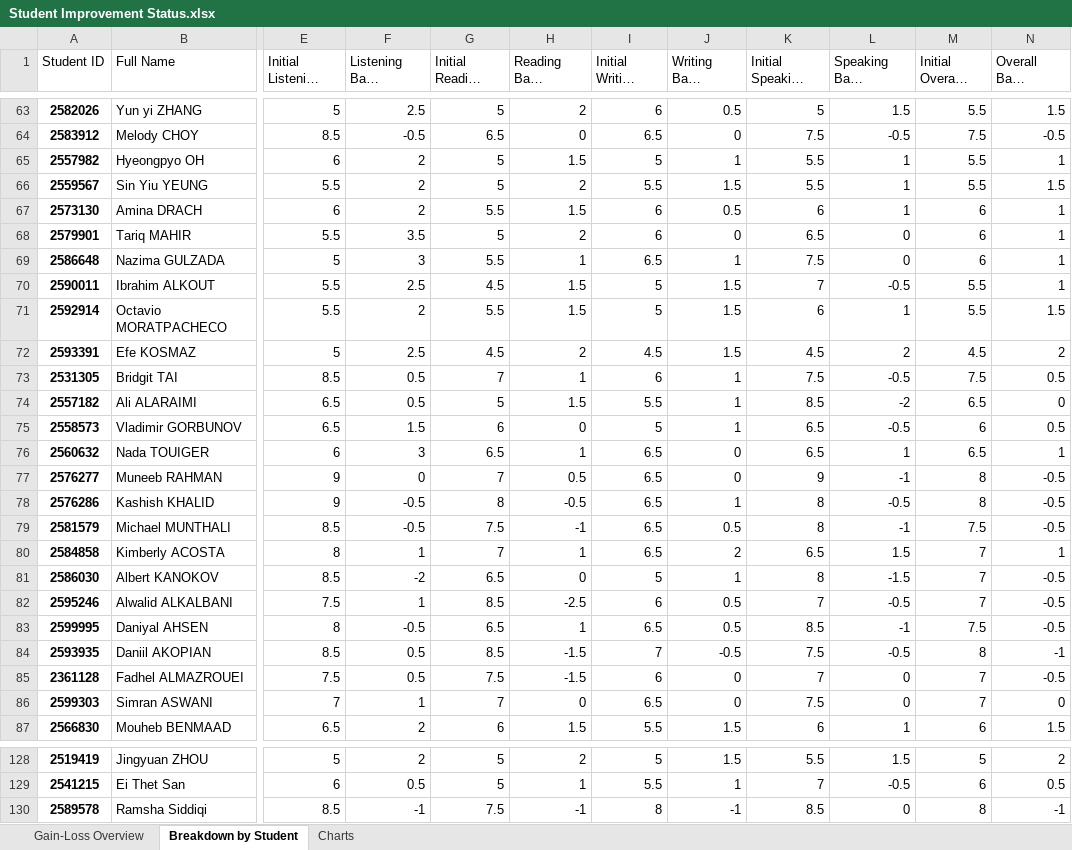
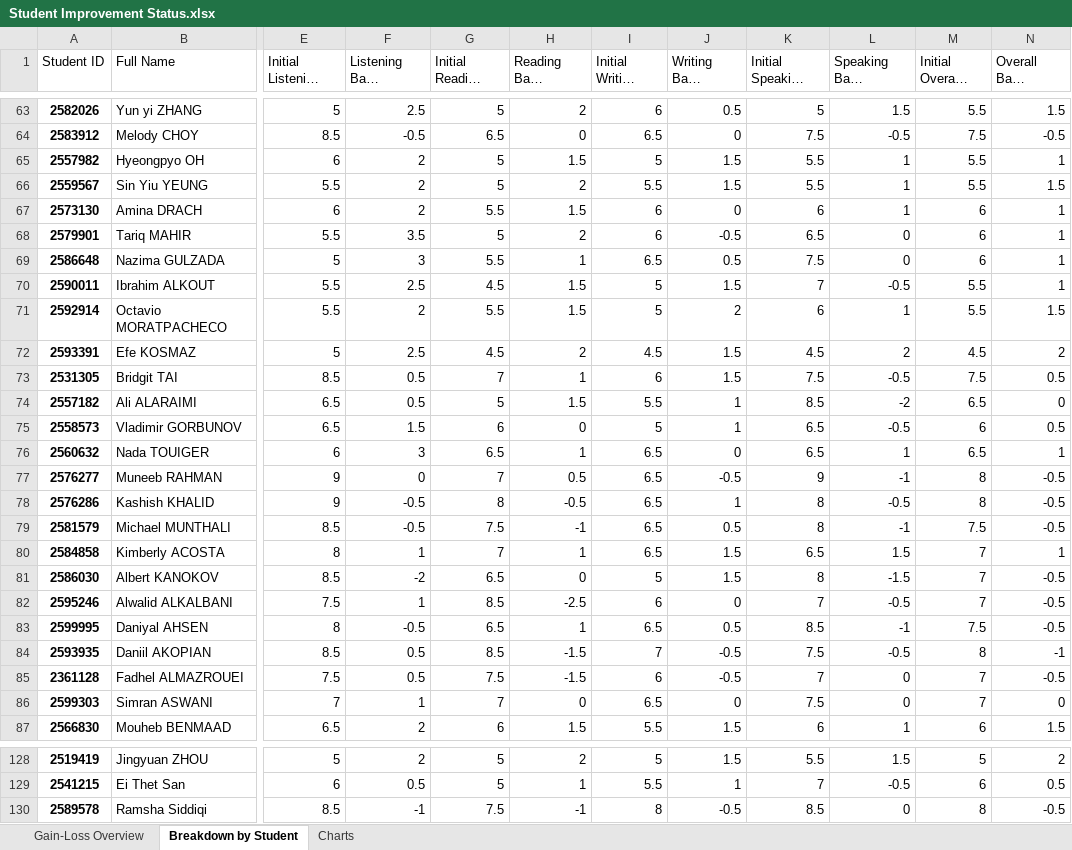
Before and after one commit to cmstorrsfox/20-21-results-analysis, an Excel workbook: Student Improvement Status.xlsx, sheet Breakdown by Student, drawn as a sheet; only a part is shown, gaps mark what is left out; long unchanged cells end in …; values as stored, in another font and other column widths than the file's, no borders; conditional formats and table styles not drawn; the diff covers the shown part only; the diff names each change by its address in the sheet, - before the commit and + after, or states it on an @@ line.

```diff
--- a/Student Improvement Status.xlsx (sheet Breakdown by Student)
+++ b/Student Improvement Status.xlsx (sheet Breakdown by Student)
-J65 (Writing Band Change): 1
+J65 (Writing Band Change): 1.5
-J67 (Writing Band Change): 0.5
+J67 (Writing Band Change): 0
-J68 (Writing Band Change): 0
+J68 (Writing Band Change): -0.5
-J69 (Writing Band Change): 1
+J69 (Writing Band Change): 0.5
-J71 (Writing Band Change): 1.5
+J71 (Writing Band Change): 2
-J73 (Writing Band Change): 1
+J73 (Writing Band Change): 1.5
-J77 (Writing Band Change): 0
+J77 (Writing Band Change): -0.5
-J80 (Writing Band Change): 2
+J80 (Writing Band Change): 1.5
-J81 (Writing Band Change): 1
+J81 (Writing Band Change): 1.5
-J82 (Writing Band Change): 0.5
+J82 (Writing Band Change): 0
-J85 (Writing Band Change): 0
+J85 (Writing Band Change): -0.5
-J130 (Writing Band Change): -1
+J130 (Writing Band Change): -0.5
-N130 (Overall Band Change): -1
+N130 (Overall Band Change): -0.5
```
Also changed, not shown: 24 edited cells elsewhere in this sheet, sheet Gain-Loss Overview, charts or pictures, IELTS overview.xlsx, all_student_data.xlsx, 7 other files.
